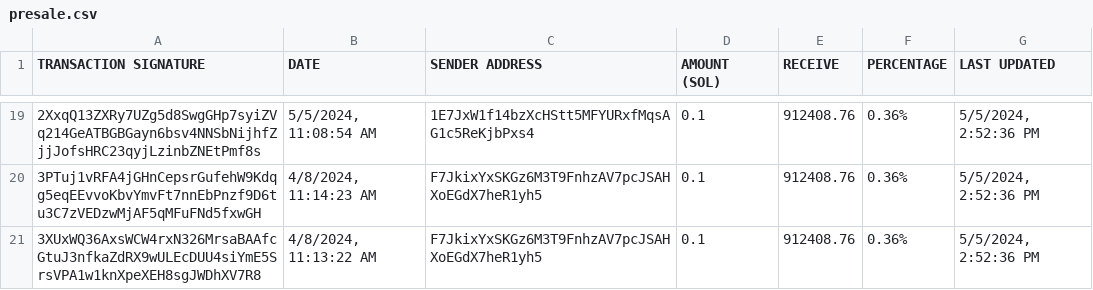
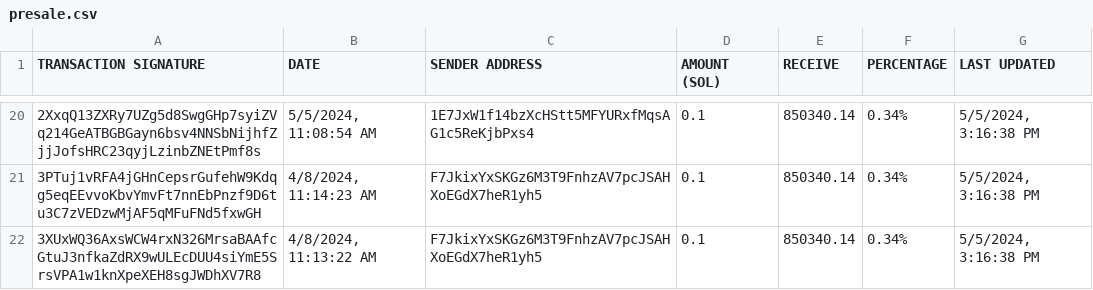
Before and after one commit to brorogans/fmlk, a CSV file: presale.csv, drawn as a sheet; only a part is shown, gaps mark what is left out; addresses are those after the commit; the diff covers the shown part only; the diff names each change by its address in the sheet, - before the commit and + after, or states it on an @@ line.

```diff
--- a/presale.csv
+++ b/presale.csv
-E20:E22 (RECEIVE): 912408.76
+E20:E22 (RECEIVE): 850340.14
-F20:F22 (PERCENTAGE): 0.36%
+F20:F22 (PERCENTAGE): 0.34%
-G20:G22 (LAST UPDATED): 5/5/2024, 2:52:36 PM
+G20:G22 (LAST UPDATED): 5/5/2024, 3:16:38 PM
```
Also changed, not shown: 1 added row and 51 edited cells elsewhere in this file.
